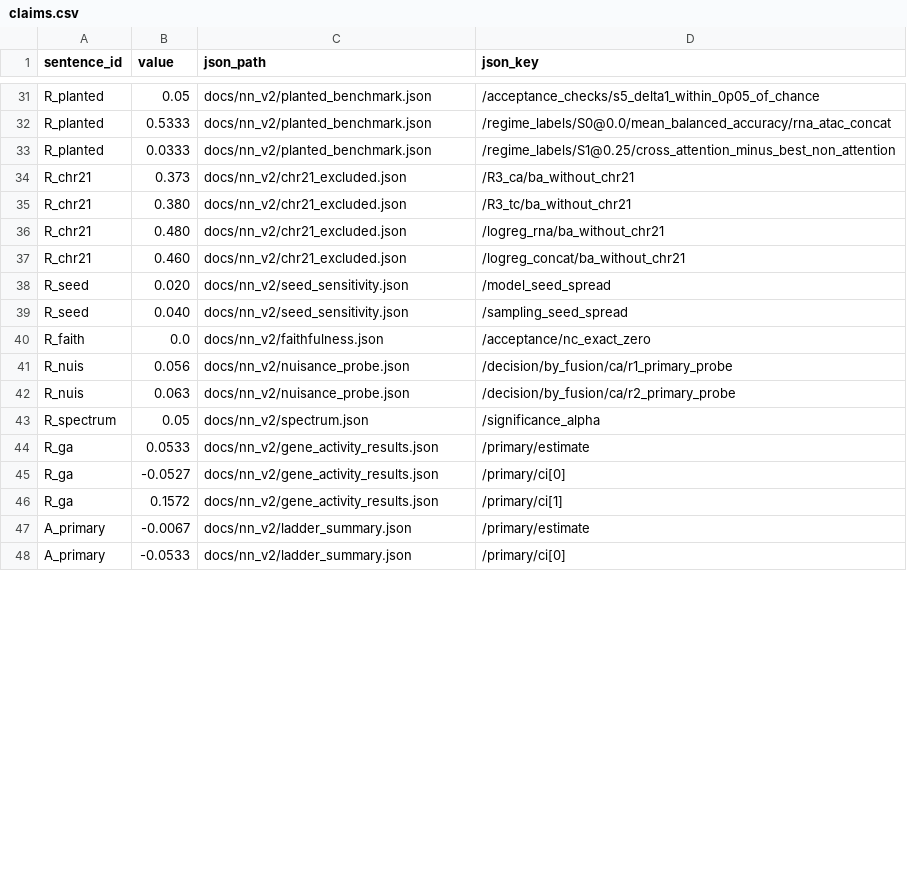
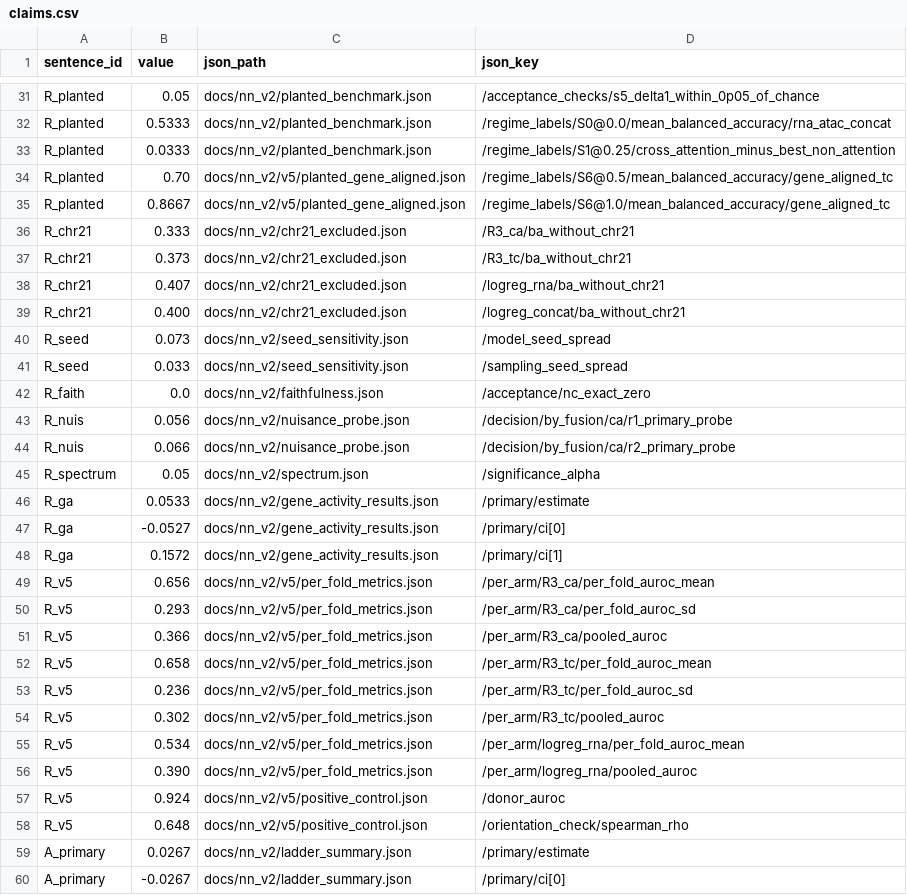
Before and after one commit to AnuragDani/neuroai, a CSV file: paper/claims.csv, drawn as a sheet; only a part is shown, gaps mark what is left out; the diff covers the shown part only.

Commit message:
gnhf 19: Completed P6 paper revision to DRAFT_V2_COMPLETE (ladder_v3 numbers, per-fold AUROC, positive control, fig6) and fixed GA import-time ARM_NAMES pollution so the full suite passes; python3 gnhf/v5_gate.py prints V5_GATE PASS.

```diff
--- a/paper/claims.csv
+++ b/paper/claims.csv
@@ -33,11 +33,13 @@ R_planted,0.5333,docs/nn_v2/planted_benchmark.json,/regime_labels/S0@0.0/mean_ba
 R_planted,0.0333,docs/nn_v2/planted_benchmark.json,/regime_labels/S1@0.25/cross_attention_minus_best_non_attention
-R_chr21,0.373,docs/nn_v2/chr21_excluded.json,/R3_ca/ba_without_chr21
-R_chr21,0.380,docs/nn_v2/chr21_excluded.json,/R3_tc/ba_without_chr21
-R_chr21,0.480,docs/nn_v2/chr21_excluded.json,/logreg_rna/ba_without_chr21
-R_chr21,0.460,docs/nn_v2/chr21_excluded.json,/logreg_concat/ba_without_chr21
-R_seed,0.020,docs/nn_v2/seed_sensitivity.json,/model_seed_spread
-R_seed,0.040,docs/nn_v2/seed_sensitivity.json,/sampling_seed_spread
+R_planted,0.70,docs/nn_v2/v5/planted_gene_aligned.json,/regime_labels/S6@0.5/mean_balanced_accuracy/gene_aligned_tc
+R_planted,0.8667,docs/nn_v2/v5/planted_gene_aligned.json,/regime_labels/S6@1.0/mean_balanced_accuracy/gene_aligned_tc
+R_chr21,0.333,docs/nn_v2/chr21_excluded.json,/R3_ca/ba_without_chr21
+R_chr21,0.373,docs/nn_v2/chr21_excluded.json,/R3_tc/ba_without_chr21
+R_chr21,0.407,docs/nn_v2/chr21_excluded.json,/logreg_rna/ba_without_chr21
+R_chr21,0.400,docs/nn_v2/chr21_excluded.json,/logreg_concat/ba_without_chr21
+R_seed,0.073,docs/nn_v2/seed_sensitivity.json,/model_seed_spread
+R_seed,0.033,docs/nn_v2/seed_sensitivity.json,/sampling_seed_spread
 R_faith,0.0,docs/nn_v2/faithfulness.json,/acceptance/nc_exact_zero
 R_nuis,0.056,docs/nn_v2/nuisance_probe.json,/decision/by_fusion/ca/r1_primary_probe
-R_nuis,0.063,docs/nn_v2/nuisance_probe.json,/decision/by_fusion/ca/r2_primary_probe
+R_nuis,0.066,docs/nn_v2/nuisance_probe.json,/decision/by_fusion/ca/r2_primary_probe
 R_spectrum,0.05,docs/nn_v2/spectrum.json,/significance_alpha
@@ -46,3 +48,13 @@ R_ga,-0.0527,docs/nn_v2/gene_activity_results.json,/primary/ci[0]
 R_ga,0.1572,docs/nn_v2/gene_activity_results.json,/primary/ci[1]
-A_primary,-0.0067,docs/nn_v2/ladder_summary.json,/primary/estimate
-A_primary,-0.0533,docs/nn_v2/ladder_summary.json,/primary/ci[0]
+R_v5,0.656,docs/nn_v2/v5/per_fold_metrics.json,/per_arm/R3_ca/per_fold_auroc_mean
+R_v5,0.293,docs/nn_v2/v5/per_fold_metrics.json,/per_arm/R3_ca/per_fold_auroc_sd
+R_v5,0.366,docs/nn_v2/v5/per_fold_metrics.json,/per_arm/R3_ca/pooled_auroc
+R_v5,0.658,docs/nn_v2/v5/per_fold_metrics.json,/per_arm/R3_tc/per_fold_auroc_mean
+R_v5,0.236,docs/nn_v2/v5/per_fold_metrics.json,/per_arm/R3_tc/per_fold_auroc_sd
+R_v5,0.302,docs/nn_v2/v5/per_fold_metrics.json,/per_arm/R3_tc/pooled_auroc
+R_v5,0.534,docs/nn_v2/v5/per_fold_metrics.json,/per_arm/logreg_rna/per_fold_auroc_mean
+R_v5,0.390,docs/nn_v2/v5/per_fold_metrics.json,/per_arm/logreg_rna/pooled_auroc
+R_v5,0.924,docs/nn_v2/v5/positive_control.json,/donor_auroc
+R_v5,0.648,docs/nn_v2/v5/positive_control.json,/orientation_check/spearman_rho
+A_primary,0.0267,docs/nn_v2/ladder_summary.json,/primary/estimate
+A_primary,-0.0267,docs/nn_v2/ladder_summary.json,/primary/ci[0]
```
Also changed, not shown: 3 added rows and 18 edited cells elsewhere in this file, 23 other files.
